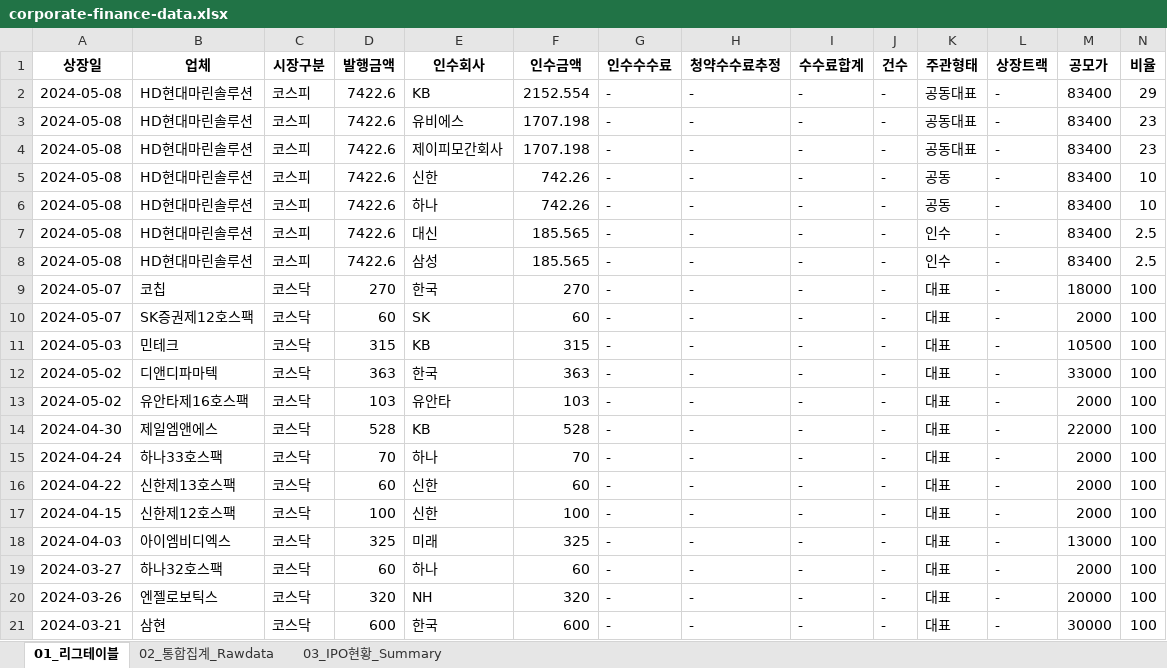
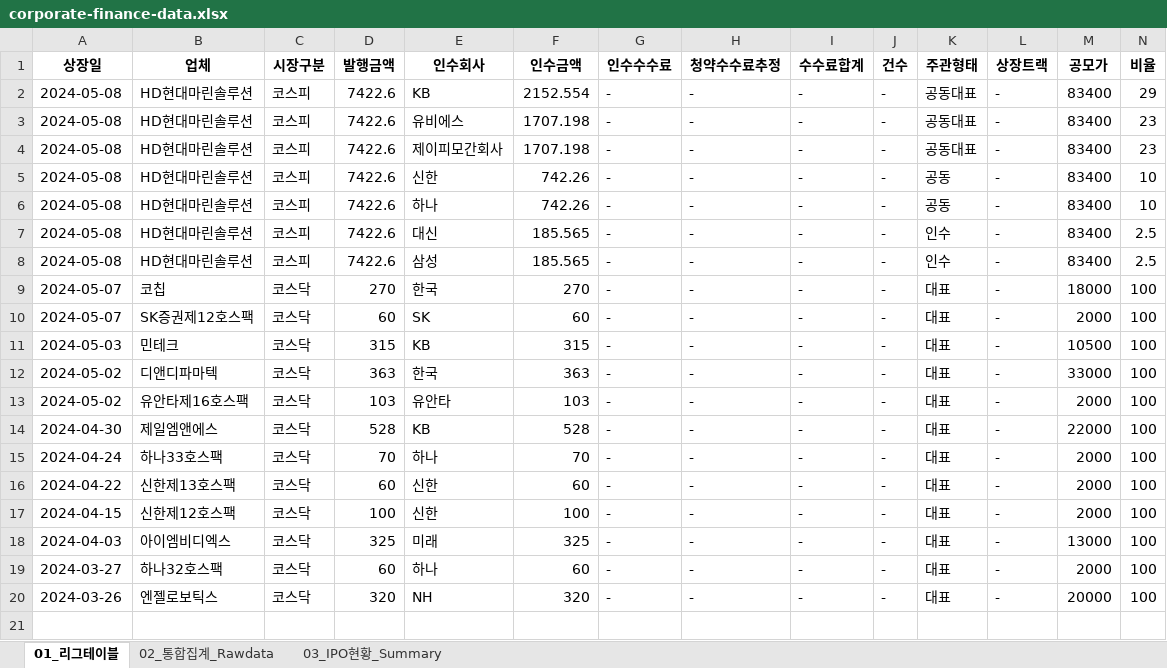
Before and after one commit to Kis-ds/IPO, an Excel workbook: datasets/corporate-finance-data.xlsx, sheet 01_리그테이블, drawn as a sheet; only a part is shown; values as stored, in another font and other column widths than the file's, no borders; rows hold the shown columns only; the diff names each change by its address in the sheet, - before the commit and + after, or states it on an @@ line.

```diff
--- a/datasets/corporate-finance-data.xlsx (sheet 01_리그테이블)
+++ b/datasets/corporate-finance-data.xlsx (sheet 01_리그테이블)
-row 21: 2024-03-21 | 삼현 | 코스닥 | 600 | 한국 | 600 | - | - | - | - | 대표 | - | 30000 | 100
```
Also changed, not shown: sheet 02_통합집계_Rawdata, sheet 03_IPO현황_Summary, datasets/form1.xlsx, datasets/form2.xlsx, 4 other files.
